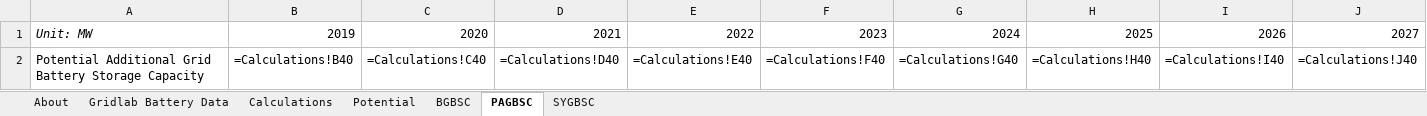
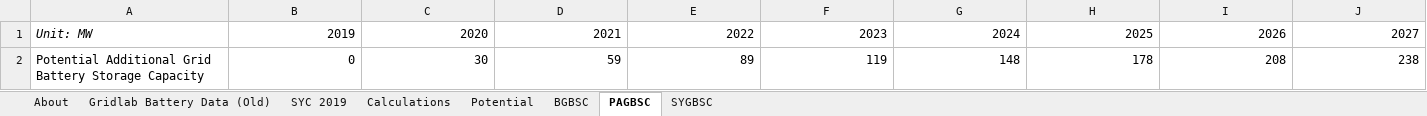
Before and after one commit to EnergyInnovation/eps-rhodeisland, an Excel workbook: InputData/elec/GBSC/Grid Battery Storage Capacities.xlsx, sheet PAGBSC, drawn as a sheet; only a part is shown; values as stored, in another font and other column widths than the file's, no borders; formulas without a stored value are shown as written; removed rows and columns are numbered as before the commit, all else as after; rows hold the shown columns only; the diff names each change by its address in the sheet, - before the commit and + after, or states it on an @@ line.

```diff
--- a/InputData/elec/GBSC/Grid Battery Storage Capacities.xlsx (sheet PAGBSC)
+++ b/InputData/elec/GBSC/Grid Battery Storage Capacities.xlsx (sheet PAGBSC)
-sheet tab: Gridlab Battery Data
+sheet tab: Gridlab Battery Data (Old)
+sheet tab: SYC 2019
-row 2: Potential Additional Grid Battery Storage Capacity | =Calculations!B40 | =Calculations!C40 | =Calculations!D40 | =Calculations!E40 | =Calculations!F40 | =Calculations!G40 | =Calculations!H40 | =Calculations!I40 | =Calculations!J40
+row 2: Potential Additional Grid Battery Storage Capacity | 0 | 30 | 59 | 89 | 119 | 148 | 178 | 208 | 238
```
Also changed, not shown: sheet Calculations, sheet BGBSC, sheet About, sheet SYGBSC, charts or pictures, InputData/ctrl-settings/BAEPAbCiPC/Bool Are Energy Prices Affected by Chng in Production Costs.xlsx, 3 other files.
